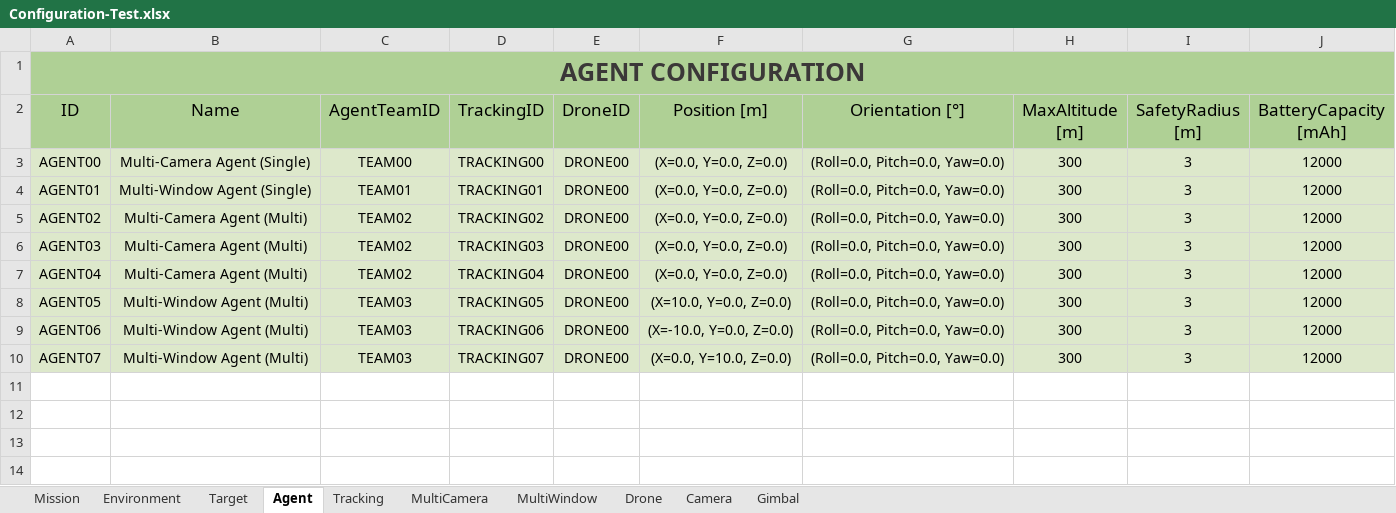
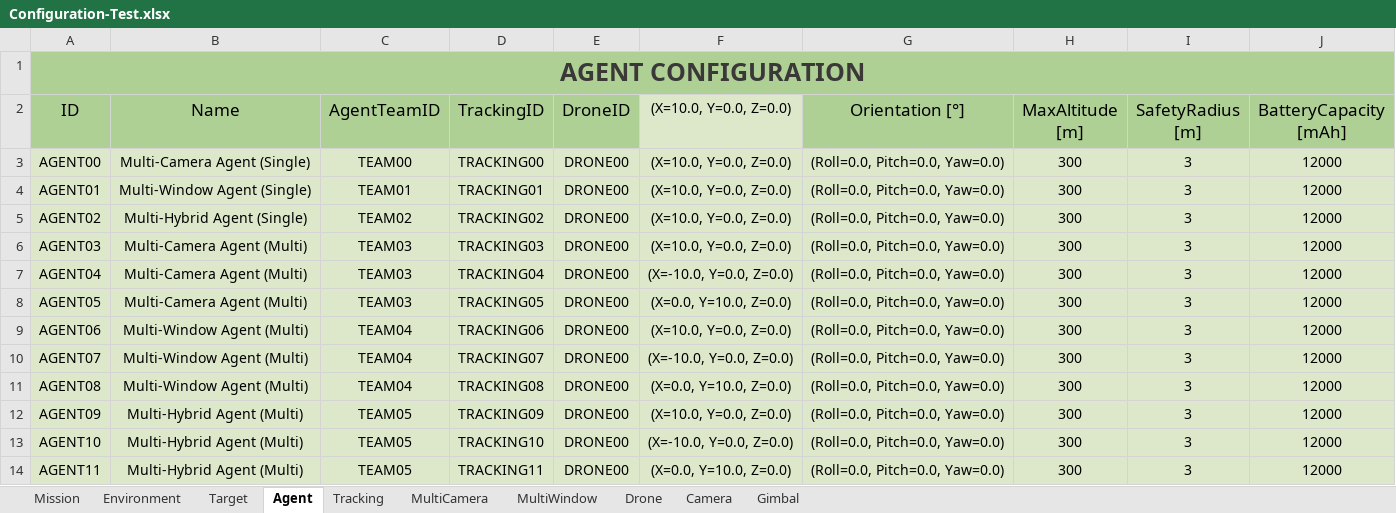
Before and after one commit to JoseLopez36/FlyChams-ROS2, an Excel workbook: config/Configuration-Test.xlsx, sheet Agent, drawn as a sheet; values as stored, in another font and other column widths than the file's, no borders; table styles not drawn; the diff names each change by its address in the sheet, - before the commit and + after, or states it on an @@ line.

Commit message:
Add hybrid agents to Configuration.xlsx

```diff
--- a/config/Configuration-Test.xlsx (sheet Agent)
+++ b/config/Configuration-Test.xlsx (sheet Agent)
-F2: Position [m]
+F2: (X=10.0, Y=0.0, Z=0.0)
-F2 fill: #AFD095
+F2 fill: #DDE8CB, text size: smaller
-F3:F6 ((X=10.0, Y=0.0, Z=0.0)): (X=0.0, Y=0.0, Z=0.0)
+F3:F6 ((X=10.0, Y=0.0, Z=0.0)): (X=10.0, Y=0.0, Z=0.0)
-B5 (Name): Multi-Camera Agent (Multi)
+B5 (Name): Multi-Hybrid Agent (Single)
-C6:C7 (AgentTeamID): TEAM02
+C6:C7 (AgentTeamID): TEAM03
-F7 ((X=10.0, Y=0.0, Z=0.0)): (X=0.0, Y=0.0, Z=0.0)
+F7 ((X=10.0, Y=0.0, Z=0.0)): (X=-10.0, Y=0.0, Z=0.0)
-B8 (Name): Multi-Window Agent (Multi)
+B8 (Name): Multi-Camera Agent (Multi)
-F8 ((X=10.0, Y=0.0, Z=0.0)): (X=10.0, Y=0.0, Z=0.0)
+F8 ((X=10.0, Y=0.0, Z=0.0)): (X=0.0, Y=10.0, Z=0.0)
-C9:C10 (AgentTeamID): TEAM03
+C9:C10 (AgentTeamID): TEAM04
-F9 ((X=10.0, Y=0.0, Z=0.0)): (X=-10.0, Y=0.0, Z=0.0)
+F9 ((X=10.0, Y=0.0, Z=0.0)): (X=10.0, Y=0.0, Z=0.0)
-F10 ((X=10.0, Y=0.0, Z=0.0)): (X=0.0, Y=10.0, Z=0.0)
+F10 ((X=10.0, Y=0.0, Z=0.0)): (X=-10.0, Y=0.0, Z=0.0)
+row 11: AGENT08 | Multi-Window Agent (Multi) | TEAM04 | TRACKING08 | DRONE00 | (X=0.0, Y=10.0, Z=0.0) | (Roll=0.0, Pitch=0.0, Yaw=0.0) | 300 | 3 | 12000
+row 12: AGENT09 | Multi-Hybrid Agent (Multi) | TEAM05 | TRACKING09 | DRONE00 | (X=10.0, Y=0.0, Z=0.0) | (Roll=0.0, Pitch=0.0, Yaw=0.0) | 300 | 3 | 12000
+row 13: AGENT10 | Multi-Hybrid Agent (Multi) | TEAM05 | TRACKING10 | DRONE00 | (X=-10.0, Y=0.0, Z=0.0) | (Roll=0.0, Pitch=0.0, Yaw=0.0) | 300 | 3 | 12000
+row 14: AGENT11 | Multi-Hybrid Agent (Multi) | TEAM05 | TRACKING11 | DRONE00 | (X=0.0, Y=10.0, Z=0.0) | (Roll=0.0, Pitch=0.0, Yaw=0.0) | 300 | 3 | 12000
```
Also changed, not shown: sheet MultiCamera, sheet MultiWindow, sheet Tracking, sheet Mission, 2 other files.
